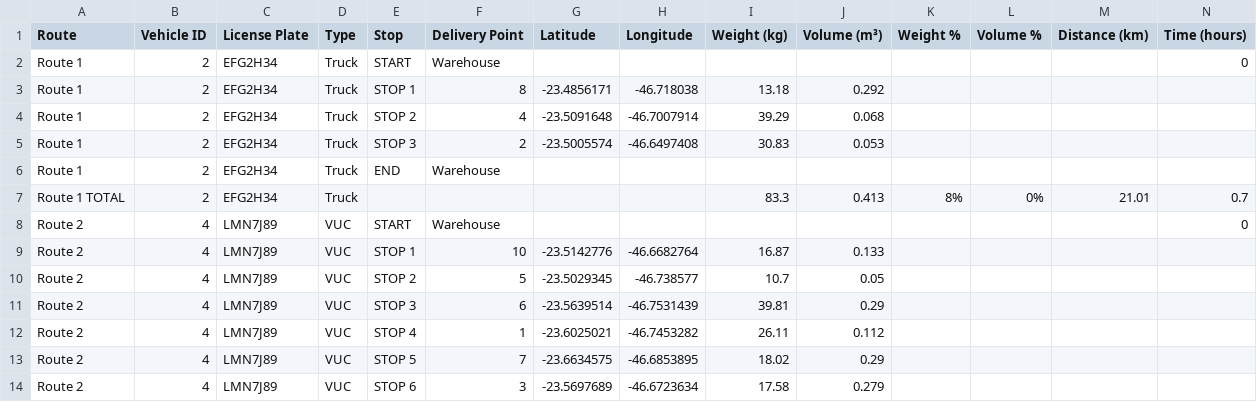
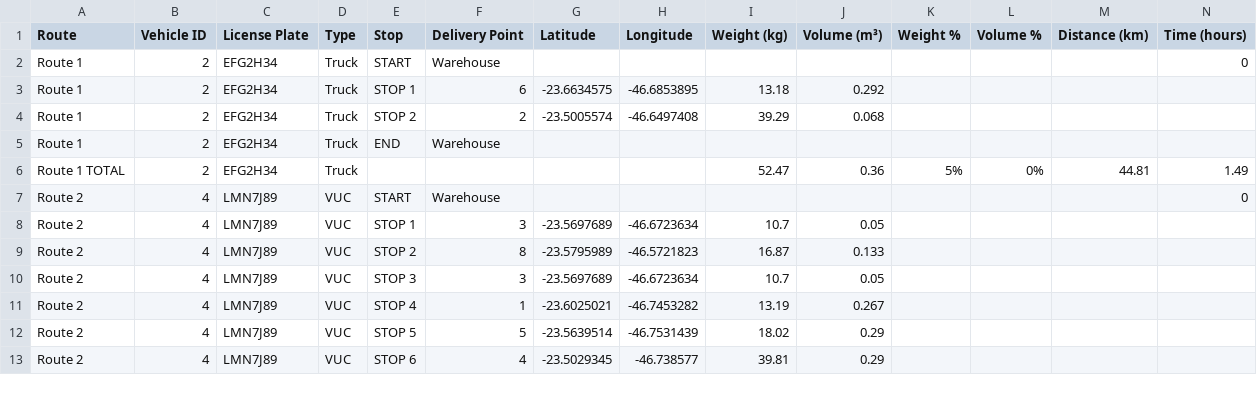
Before and after one commit to git-wpsilva/Routing_Optimization_Problem, a CSV file: data/output/delivery_routes.csv, drawn as a sheet; only a part is shown; removed rows and columns are numbered as before the commit, all else as after; rows hold the shown columns only; the diff covers the shown part only; the diff names each change by its address in the sheet, - before the commit and + after, or states it on an @@ line.

```diff
--- a/data/output/delivery_routes.csv
+++ b/data/output/delivery_routes.csv
-F3 (Delivery Point): 8
+F3 (Delivery Point): 6
-G3 (Latitude): -23.4856171
+G3 (Latitude): -23.6634575
-H3 (Longitude): -46.718038
+H3 (Longitude): -46.6853895
-row 4: Route 1 | 2 | EFG2H34 | Truck | STOP 2 | 4 | -23.5091648 | -46.7007914 | 39.29 | 0.068
-E4 (Stop): STOP 3
+E4 (Stop): STOP 2
-I4 (Weight (kg)): 30.83
+I4 (Weight (kg)): 39.29
-J4 (Volume (m³)): 0.053
+J4 (Volume (m³)): 0.068
-I6 (Weight (kg)): 83.3
+I6 (Weight (kg)): 52.47
-J6 (Volume (m³)): 0.413
+J6 (Volume (m³)): 0.36
-K6 (Weight %): 8%
+K6 (Weight %): 5%
-M6 (Distance (km)): 21.01
+M6 (Distance (km)): 44.81
-N6 (Time (hours)): 0.7
+N6 (Time (hours)): 1.49
+row 8: Route 2 | 4 | LMN7J89 | VUC | STOP 1 | 3 | -23.5697689 | -46.6723634 | 10.7 | 0.05
-E9 (Stop): STOP 1
+E9 (Stop): STOP 2
-F9 (Delivery Point): 10
+F9 (Delivery Point): 8
-G9 (Latitude): -23.5142776
+G9 (Latitude): -23.5795989
-H9 (Longitude): -46.6682764
+H9 (Longitude): -46.5721823
-E10 (Stop): STOP 2
+E10 (Stop): STOP 3
-F10 (Delivery Point): 5
+F10 (Delivery Point): 3
-G10 (Latitude): -23.5029345
+G10 (Latitude): -23.5697689
-H10 (Longitude): -46.738577
+H10 (Longitude): -46.6723634
-row 11: Route 2 | 4 | LMN7J89 | VUC | STOP 3 | 6 | -23.5639514 | -46.7531439 | 39.81 | 0.29
-I11 (Weight (kg)): 26.11
+I11 (Weight (kg)): 13.19
-J11 (Volume (m³)): 0.112
+J11 (Volume (m³)): 0.267
-F12 (Delivery Point): 7
+F12 (Delivery Point): 5
-G12 (Latitude): -23.6634575
+G12 (Latitude): -23.5639514
-H12 (Longitude): -46.6853895
+H12 (Longitude): -46.7531439
-F13 (Delivery Point): 3
+F13 (Delivery Point): 4
-G13 (Latitude): -23.5697689
+G13 (Latitude): -23.5029345
-H13 (Longitude): -46.6723634
+H13 (Longitude): -46.738577
-I13 (Weight (kg)): 17.58
+I13 (Weight (kg)): 39.81
-J13 (Volume (m³)): 0.279
+J13 (Volume (m³)): 0.29
```
Also changed, not shown: 6 added rows, 1 removed row and 8 edited cells elsewhere in this file, 11 other files.
